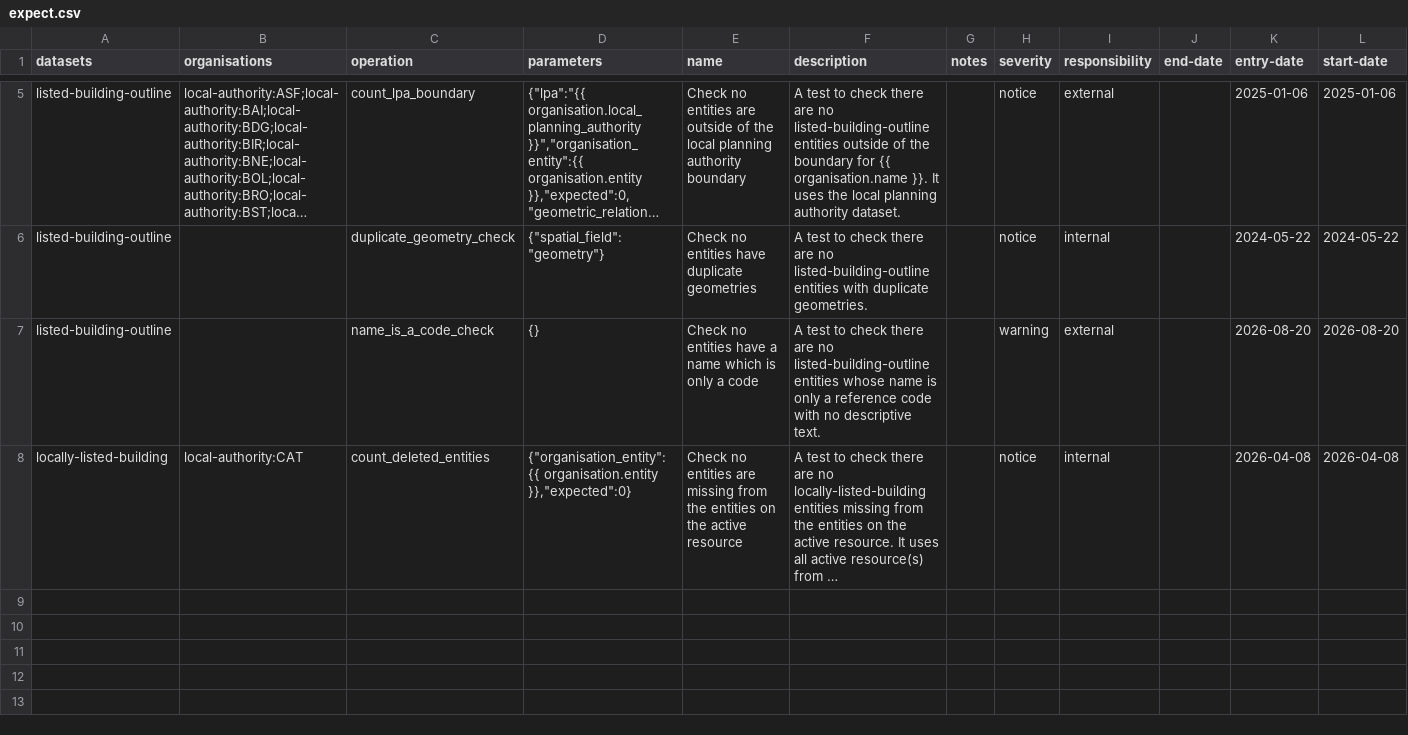
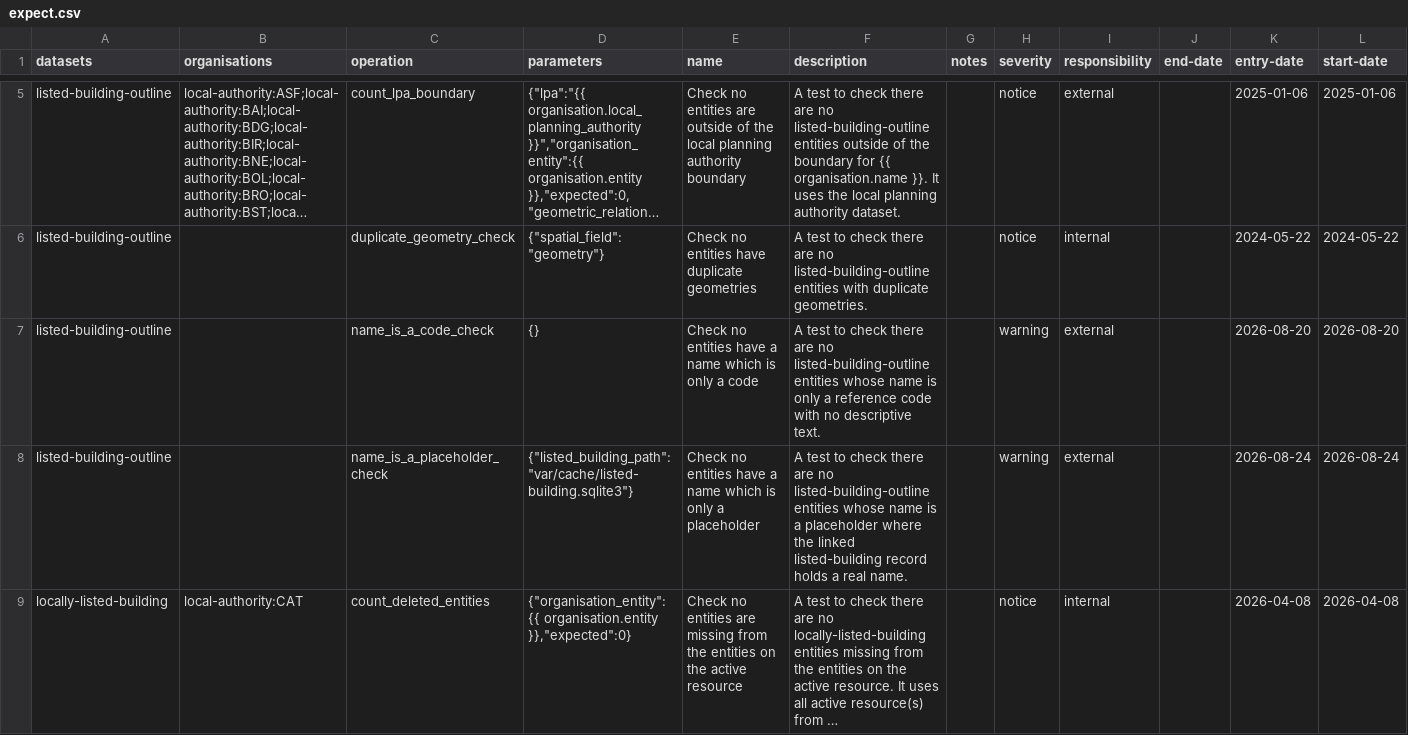
Before and after one commit to digital-land/config, a CSV file: pipeline/listed-building/expect.csv, drawn as a sheet; only a part is shown, gaps mark what is left out; long unchanged cells end in …; rows hold the shown columns only; the diff names each change by its address in the sheet, - before the commit and + after, or states it on an @@ line.

Commit message:
feat: add name-is-a-placeholder expectation (#2933)

```diff
--- a/pipeline/listed-building/expect.csv
+++ b/pipeline/listed-building/expect.csv
+row 8: listed-building-outline |  | name_is_a_placeholder_check | {"listed_building_path":"var/cache/listed-building.sqlite3"} | Check no entities have a name which is only a placeholder | A test to check there are no listed-building-outline entities whose name is a placeholder where the linked listed-building record holds a real name. |  | warning | external |  | 2026-08-24 | 2026-08-24
```
